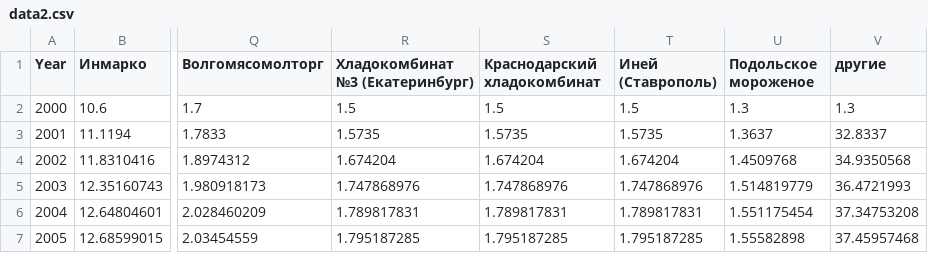
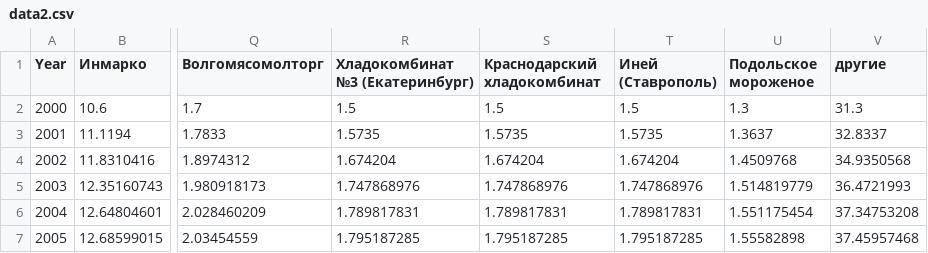
Before and after one commit to illus0r/ok, a CSV file: data2.csv, drawn as a sheet; only a part is shown, gaps mark what is left out; the diff names each change by its address in the sheet, - before the commit and + after, or states it on an @@ line.

Commit message:
Update data2.csv

```diff
--- a/data2.csv
+++ b/data2.csv
-V2 (другие): 1.3
+V2 (другие): 31.3
```
